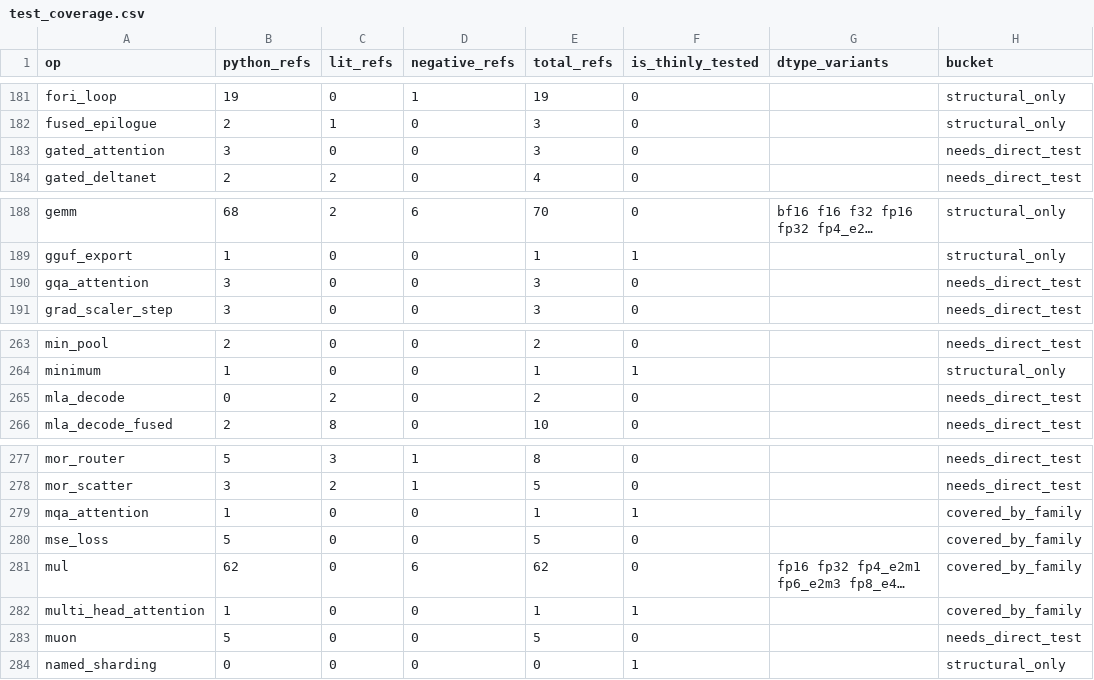
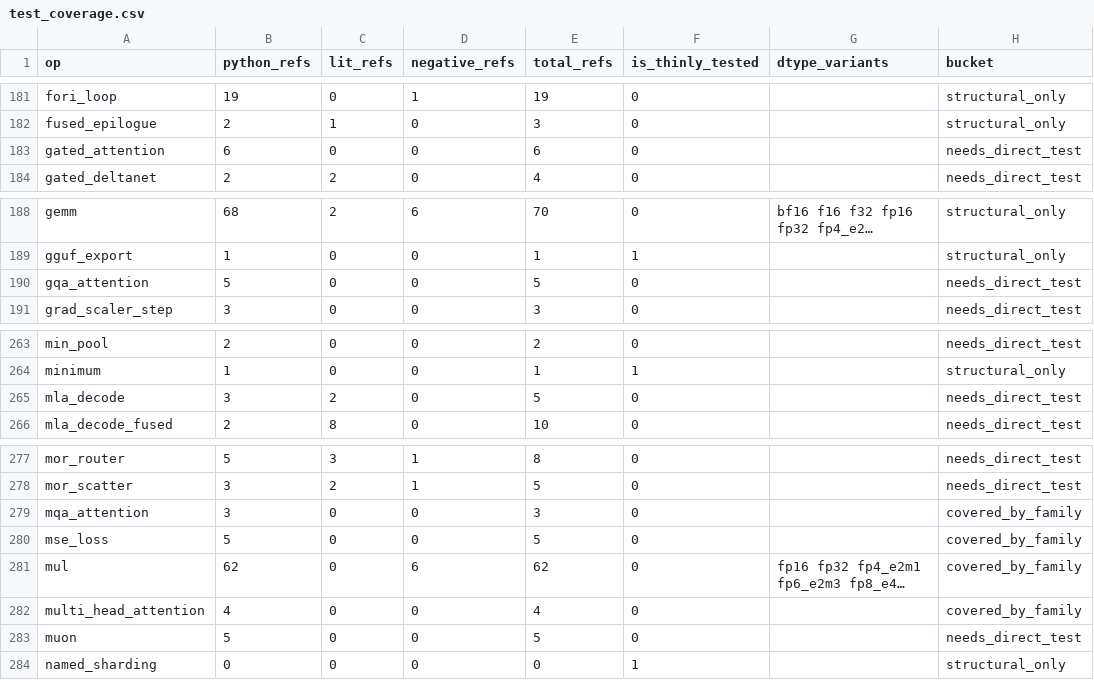
Before and after one commit to gstoner/tessera, a CSV file: docs/audit/generated/test_coverage.csv, drawn as a sheet; only a part is shown, gaps mark what is left out; long unchanged cells end in …; the diff names each change by its address in the sheet, - before the commit and + after, or states it on an @@ line.

```diff
--- a/docs/audit/generated/test_coverage.csv
+++ b/docs/audit/generated/test_coverage.csv
-B183 (python_refs): 3
+B183 (python_refs): 6
-E183 (total_refs): 3
+E183 (total_refs): 6
-B190 (python_refs): 3
+B190 (python_refs): 5
-E190 (total_refs): 3
+E190 (total_refs): 5
-B265 (python_refs): 0
+B265 (python_refs): 3
-E265 (total_refs): 2
+E265 (total_refs): 5
-B279 (python_refs): 1
+B279 (python_refs): 3
-E279 (total_refs): 1
+E279 (total_refs): 3
-F279 (is_thinly_tested): 1
+F279 (is_thinly_tested): 0
-B282 (python_refs): 1
+B282 (python_refs): 4
-E282 (total_refs): 1
+E282 (total_refs): 4
-F282 (is_thinly_tested): 1
+F282 (is_thinly_tested): 0
```
Also changed, not shown: 5 other files.
